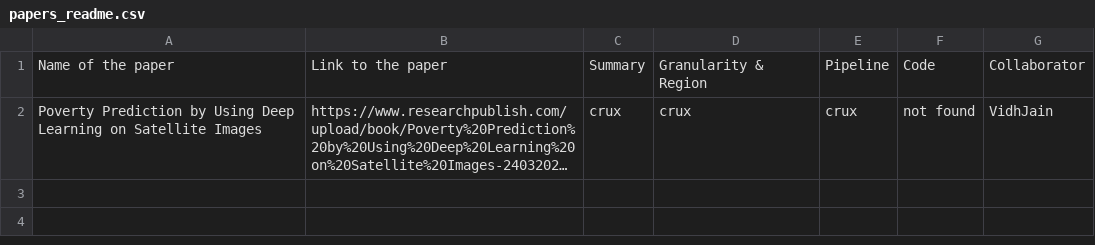
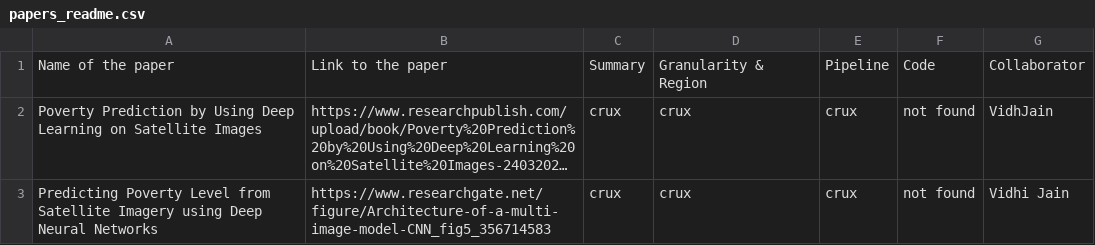
Before and after one commit to Divyanshsingh1910/CDIS_Satellite_Imagery_Analysis, a CSV file: Lit-review/papers_readme.csv, drawn as a sheet; long unchanged cells end in …; the diff names each change by its address in the sheet, - before the commit and + after, or states it on an @@ line.

Commit message:
Update papers_readme.csv

```diff
--- a/Lit-review/papers_readme.csv
+++ b/Lit-review/papers_readme.csv
+row 3: Predicting Poverty Level from Satellite Imagery using Deep Neural Networks | https://www.researchgate.net/figure/Architecture-of-a-multi-image-model-CNN_fig5_356714583 | crux | crux | crux | not found | Vidhi Jain
```
